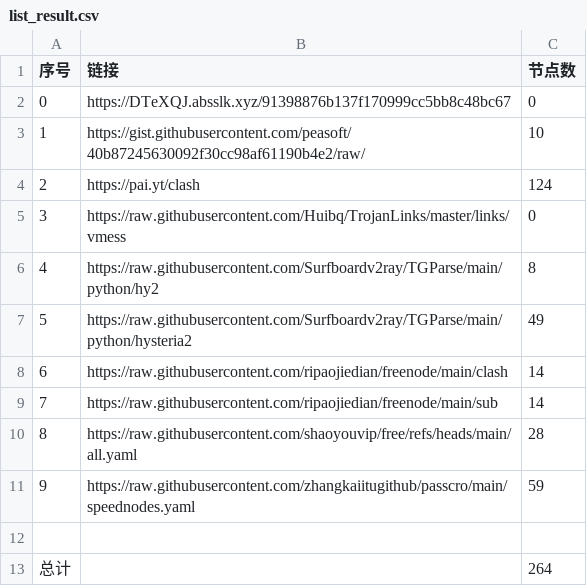
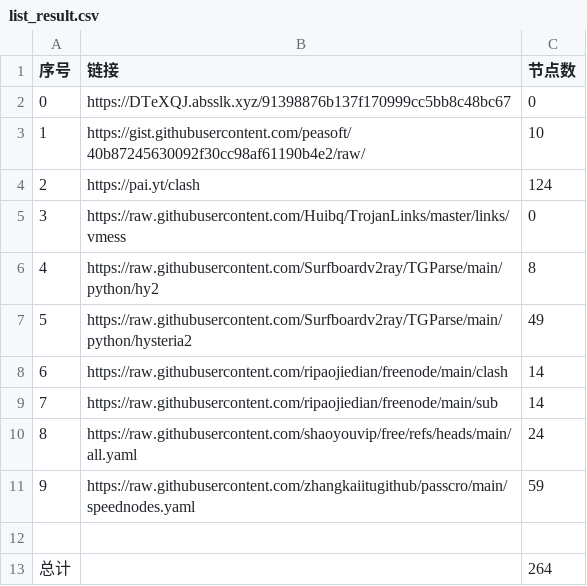
Before and after one commit to masprox/NoMoreWalls, a CSV file: list_result.csv, drawn as a sheet.

```diff
--- a/list_result.csv
+++ b/list_result.csv
@@ -9,3 +9,3 @@
 7,https://raw.githubusercontent.com/ripaojiedian/freenode/main/sub,14
-8,https://raw.githubusercontent.com/shaoyouvip/free/refs/heads/main/all.yaml,28
+8,https://raw.githubusercontent.com/shaoyouvip/free/refs/heads/main/all.yaml,24
 9,https://raw.githubusercontent.com/zhangkaiitugithub/passcro/main/speednodes.yaml,59
```
Also changed, not shown: 20 other files.
